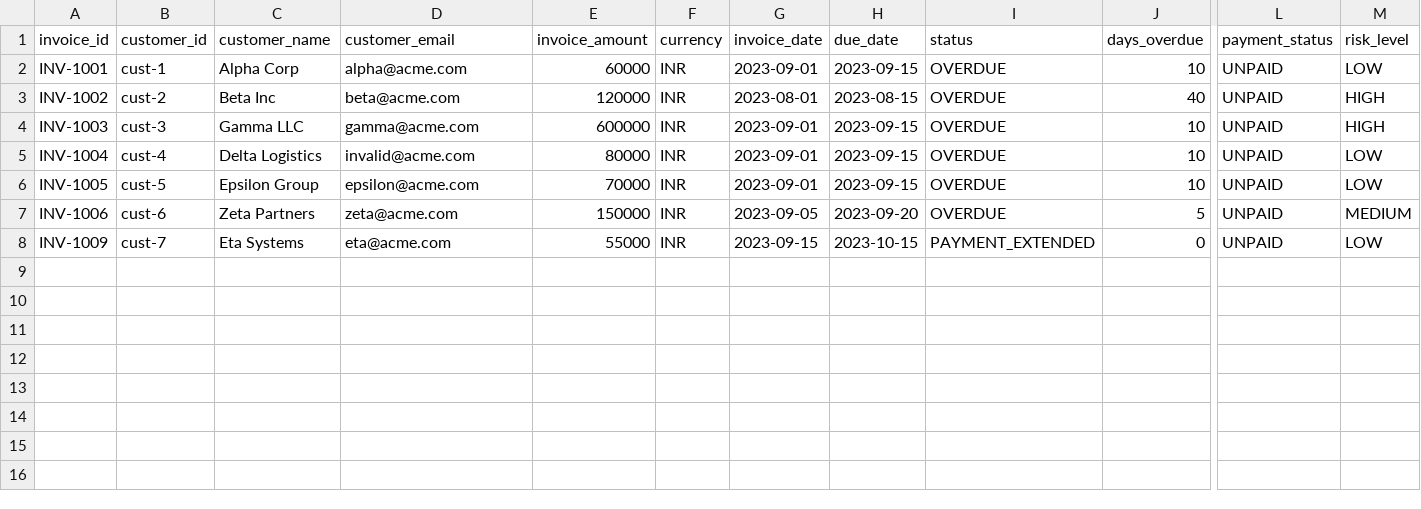
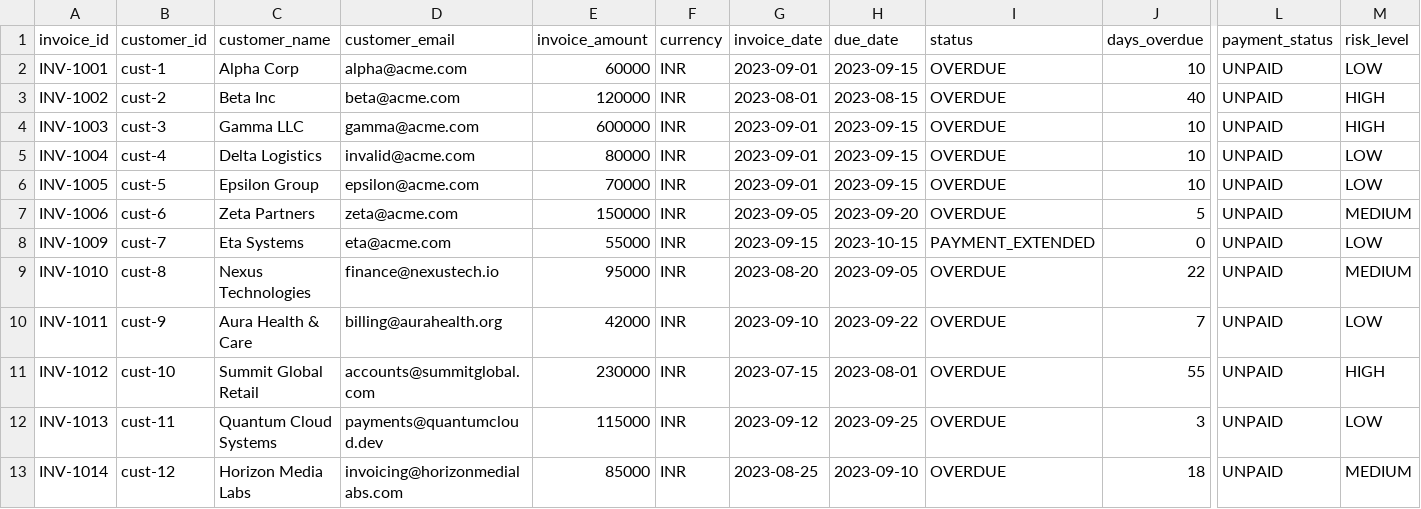
Before and after one commit to RAYOPA/RAYOPA, a CSV file: data/demo_invoices.csv, drawn as a sheet; only a part is shown, gaps mark what is left out; rows hold the shown columns only; the diff names each change by its address in the sheet, - before the commit and + after, or states it on an @@ line.

Commit message:
feat: real email auth, sample customer seeds, dynamic customer creation, and rebranding to Nocode

```diff
--- a/data/demo_invoices.csv
+++ b/data/demo_invoices.csv
+row 9: INV-1010 | cust-8 | Nexus Technologies | finance@nexustech.io | 95000 | INR | 2023-08-20 | 2023-09-05 | OVERDUE | 22 | UNPAID | MEDIUM
+row 10: INV-1011 | cust-9 | Aura Health & Care | billing@aurahealth.org | 42000 | INR | 2023-09-10 | 2023-09-22 | OVERDUE | 7 | UNPAID | LOW
+row 11: INV-1012 | cust-10 | Summit Global Retail | accounts@summitglobal.com | 230000 | INR | 2023-07-15 | 2023-08-01 | OVERDUE | 55 | UNPAID | HIGH
+row 12: INV-1013 | cust-11 | Quantum Cloud Systems | payments@quantumcloud.dev | 115000 | INR | 2023-09-12 | 2023-09-25 | OVERDUE | 3 | UNPAID | LOW
+row 13: INV-1014 | cust-12 | Horizon Media Labs | invoicing@horizonmedialabs.com | 85000 | INR | 2023-08-25 | 2023-09-10 | OVERDUE | 18 | UNPAID | MEDIUM
```
Also changed, not shown: 24 other files.
